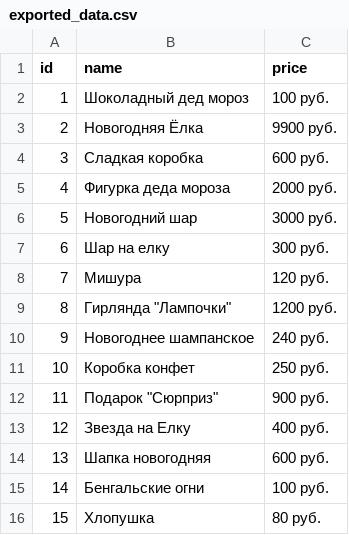
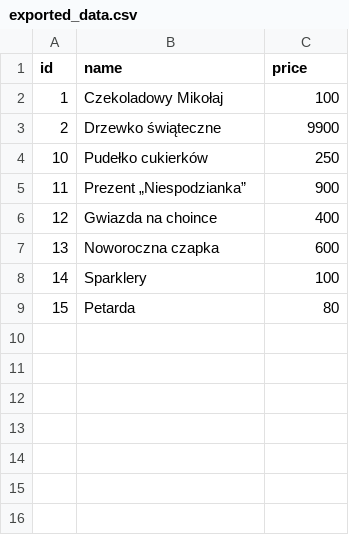
Before and after one commit to PavelShep/shop, a CSV file: exported_data.csv, drawn as a sheet.

```diff
--- a/exported_data.csv
+++ b/exported_data.csv
@@ -1,16 +1,9 @@
 id,name,price
-1,"Шоколадный дед мороз","100 руб."
-2,"Новогодняя Ёлка","9900 руб."
-3,"Сладкая коробка","600 руб."
-4,"Фигурка деда мороза","2000 руб."
-5,"Новогодний шар","3000 руб."
-6,"Шар на елку","300 руб."
-7,Мишура,"120 руб."
-8,"Гирлянда ""Лампочки""","1200 руб."
-9,"Новогоднее шампанское","240 руб."
-10,"Коробка конфет","250 руб."
-11,"Подарок ""Сюрприз""","900 руб."
-12,"Звезда на Елку","400 руб."
-13,"Шапка новогодняя","600 руб."
-14,"Бенгальские огни","100 руб."
-15,Хлопушка,"80 руб."
+1,"Czekoladowy Mikołaj",100
+2,"Drzewko świąteczne",9900
+10,"Pudełko cukierków",250
+11,"Prezent „Niespodzianka”",900
+12,"Gwiazda na choince",400
+13,"Noworoczna czapka",600
+14,Sparklery,"100 "
+15,Petarda,80
```
Also changed, not shown: 1 other file.
